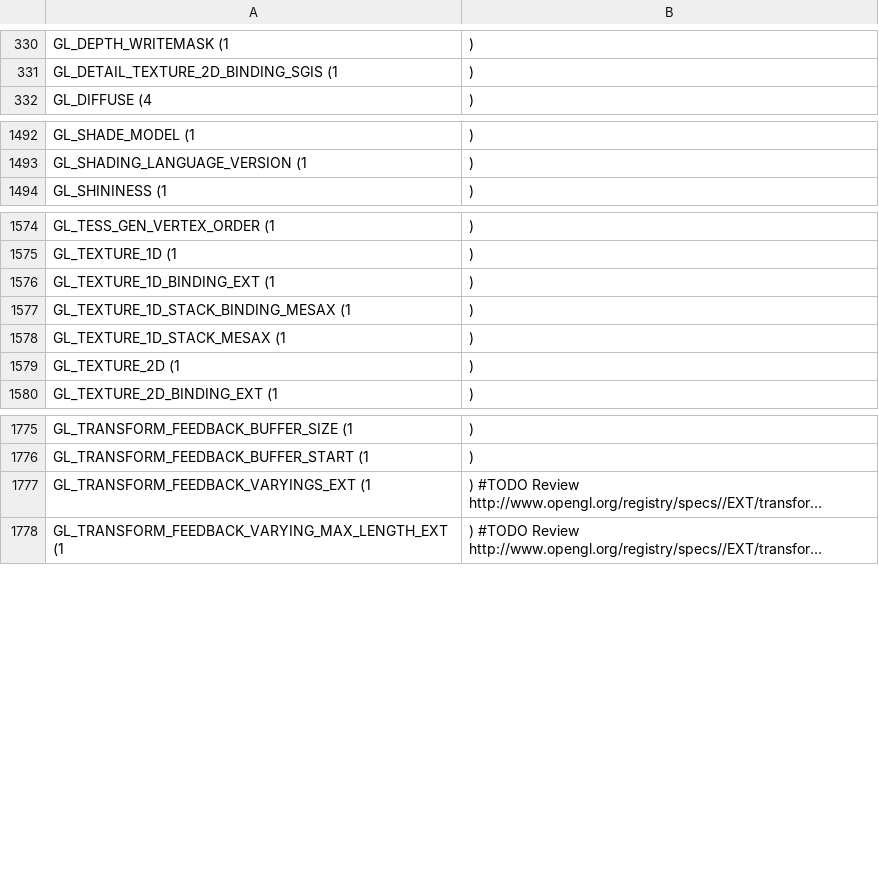
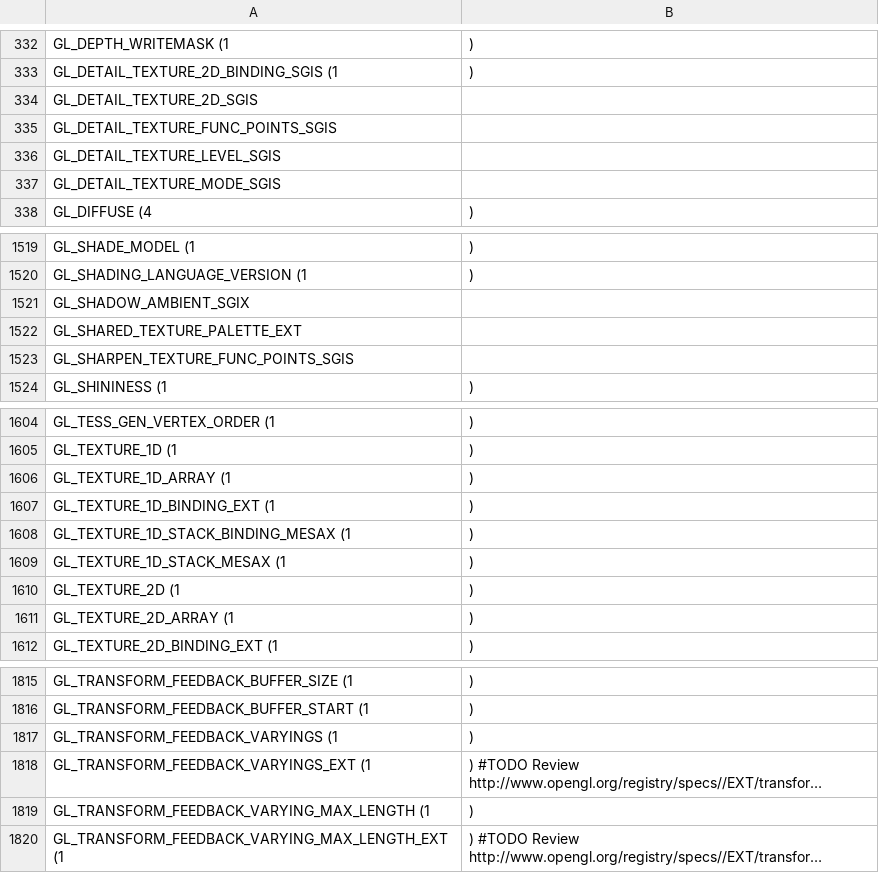
Before and after one commit to mcfletch/pyopengl, a CSV file: src/glgetsizes.csv, drawn as a sheet; only a part is shown, gaps mark what is left out; long unchanged cells end in …; the diff covers the shown part only; the diff names each change by its address in the sheet, - before the commit and + after, or states it on an @@ line.

```diff
--- a/src/glgetsizes.csv
+++ b/src/glgetsizes.csv
+row 334: GL_DETAIL_TEXTURE_2D_SGIS
+row 335: GL_DETAIL_TEXTURE_FUNC_POINTS_SGIS
+row 336: GL_DETAIL_TEXTURE_LEVEL_SGIS
+row 337: GL_DETAIL_TEXTURE_MODE_SGIS
+row 1521: GL_SHADOW_AMBIENT_SGIX
+row 1522: GL_SHARED_TEXTURE_PALETTE_EXT
+row 1523: GL_SHARPEN_TEXTURE_FUNC_POINTS_SGIS
+row 1606: GL_TEXTURE_1D_ARRAY (1 | )
+row 1611: GL_TEXTURE_2D_ARRAY (1 | )
+row 1817: GL_TRANSFORM_FEEDBACK_VARYINGS (1 | )
+row 1819: GL_TRANSFORM_FEEDBACK_VARYING_MAX_LENGTH (1 | )
```
Also changed, not shown: 33 added rows elsewhere in this file, 1 other file.
